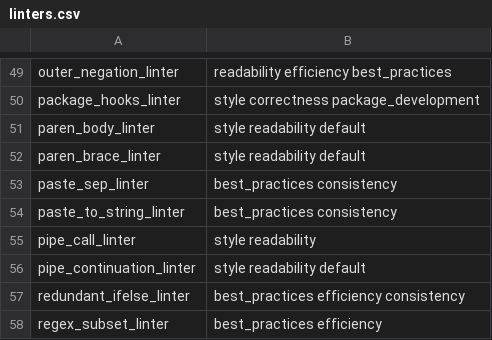
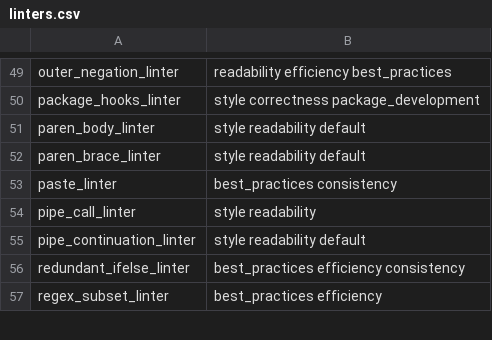
Before and after one commit to r-lib/lintr, a CSV file: inst/lintr/linters.csv, drawn as a sheet; only a part is shown, gaps mark what is left out.

Commit message:
update linter DB, roxygenize

```diff
--- a/inst/lintr/linters.csv
+++ b/inst/lintr/linters.csv
@@ -52,4 +52,3 @@ paren_body_linter,style readability default
 paren_brace_linter,style readability default
-paste_sep_linter,best_practices consistency
-paste_to_string_linter,best_practices consistency
+paste_linter,best_practices consistency
 pipe_call_linter,style readability
```
Also changed, not shown: 8 other files.
